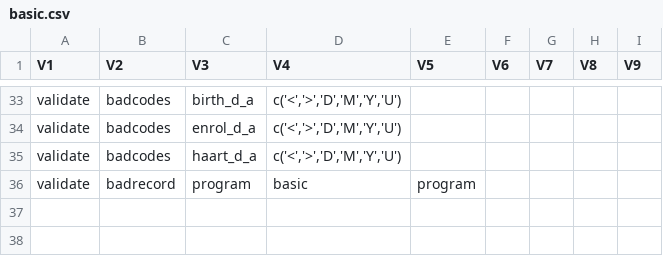
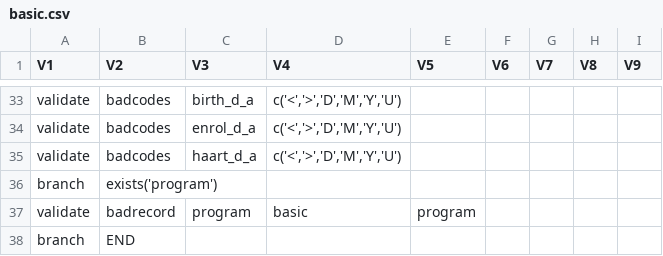
Before and after one commit to ldriggen-iu/qa-checks-r, a CSV file: rules/basic.csv, drawn as a sheet; only a part is shown, gaps mark what is left out; the diff names each change by its address in the sheet, - before the commit and + after, or states it on an @@ line.

```diff
--- a/rules/basic.csv
+++ b/rules/basic.csv
+row 36: branch | exists('program')
+row 38: branch | END
```
Also changed, not shown: rules/center.csv, rules/dis.csv, 4 other files.
